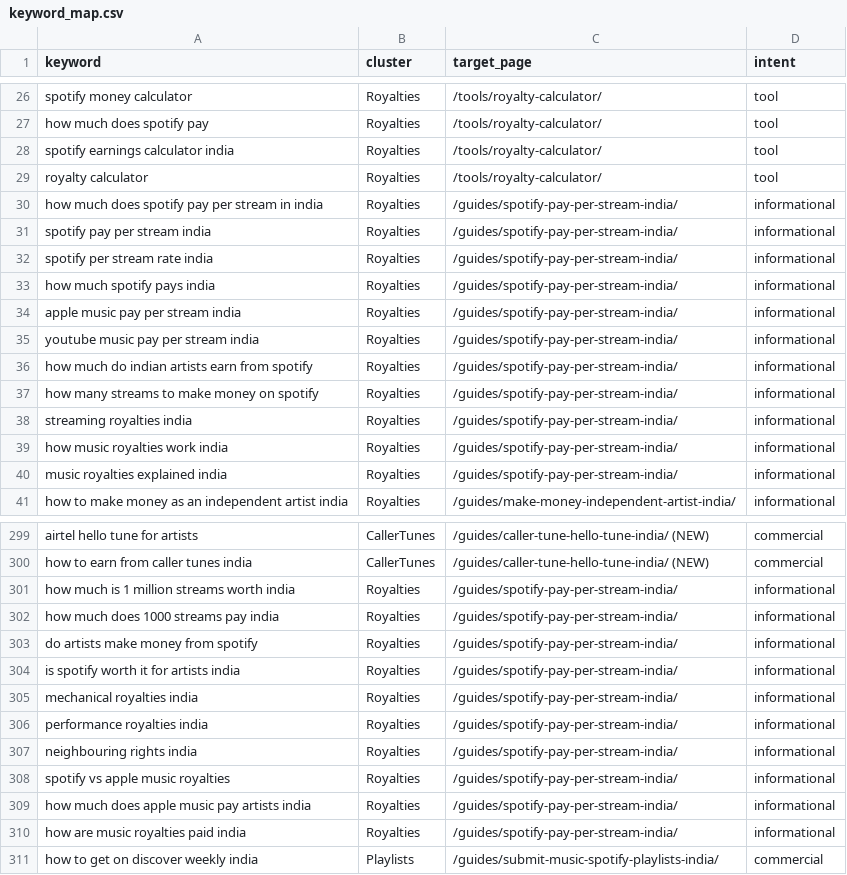
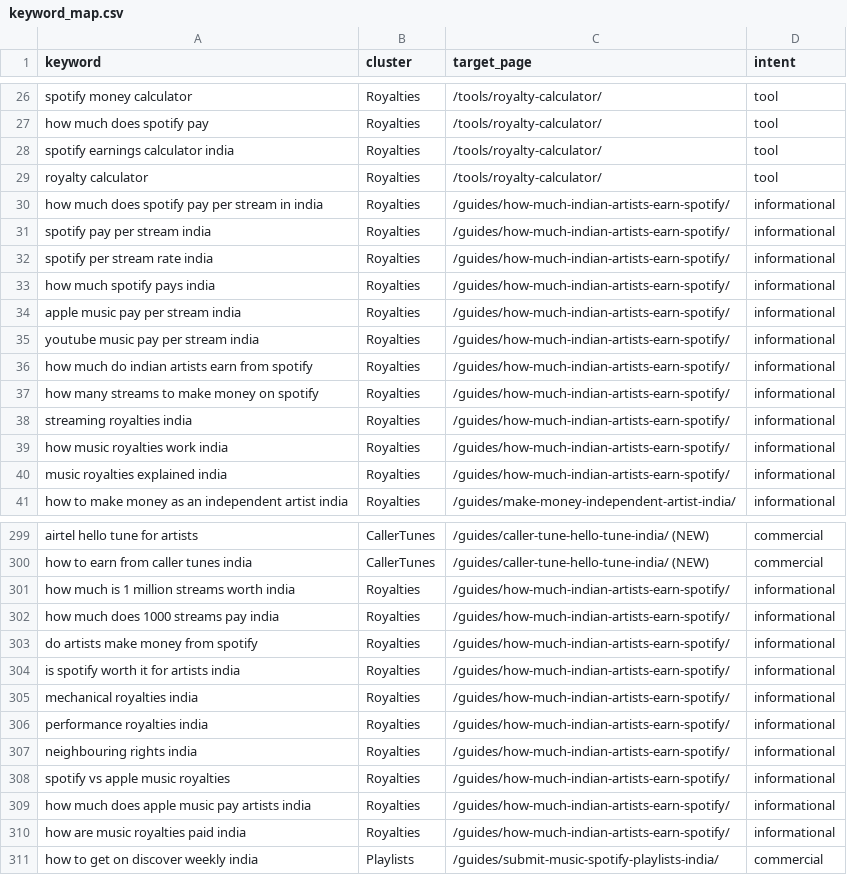
Before and after one commit to sibyjohn0/india-music-dashboard, a CSV file: seo/keyword_map.csv, drawn as a sheet; only a part is shown, gaps mark what is left out; the diff covers the shown part only.

Commit message:
Clean up dangling references to retired royalty guides across pipeline scripts, llms.txt, SEO keyword map and skill docs

```diff
--- a/seo/keyword_map.csv
+++ b/seo/keyword_map.csv
@@ -29,13 +29,13 @@ spotify earnings calculator india,Royalties,/tools/royalty-calculator/,tool
 royalty calculator,Royalties,/tools/royalty-calculator/,tool
-how much does spotify pay per stream in india,Royalties,/guides/spotify-pay-per-stream-india/,informational
-spotify pay per stream india,Royalties,/guides/spotify-pay-per-stream-india/,informational
-spotify per stream rate india,Royalties,/guides/spotify-pay-per-stream-india/,informational
-how much spotify pays india,Royalties,/guides/spotify-pay-per-stream-india/,informational
-apple music pay per stream india,Royalties,/guides/spotify-pay-per-stream-india/,informational
-youtube music pay per stream india,Royalties,/guides/spotify-pay-per-stream-india/,informational
-how much do indian artists earn from spotify,Royalties,/guides/spotify-pay-per-stream-india/,informational
-how many streams to make money on spotify,Royalties,/guides/spotify-pay-per-stream-india/,informational
-streaming royalties india,Royalties,/guides/spotify-pay-per-stream-india/,informational
-how music royalties work india,Royalties,/guides/spotify-pay-per-stream-india/,informational
-music royalties explained india,Royalties,/guides/spotify-pay-per-stream-india/,informational
+how much does spotify pay per stream in india,Royalties,/guides/how-much-indian-artists-earn-spotify/,informational
+spotify pay per stream india,Royalties,/guides/how-much-indian-artists-earn-spotify/,informational
+spotify per stream rate india,Royalties,/guides/how-much-indian-artists-earn-spotify/,informational
+how much spotify pays india,Royalties,/guides/how-much-indian-artists-earn-spotify/,informational
+apple music pay per stream india,Royalties,/guides/how-much-indian-artists-earn-spotify/,informational
+youtube music pay per stream india,Royalties,/guides/how-much-indian-artists-earn-spotify/,informational
+how much do indian artists earn from spotify,Royalties,/guides/how-much-indian-artists-earn-spotify/,informational
+how many streams to make money on spotify,Royalties,/guides/how-much-indian-artists-earn-spotify/,informational
+streaming royalties india,Royalties,/guides/how-much-indian-artists-earn-spotify/,informational
+how music royalties work india,Royalties,/guides/how-much-indian-artists-earn-spotify/,informational
+music royalties explained india,Royalties,/guides/how-much-indian-artists-earn-spotify/,informational
 how to make money as an independent artist india,Royalties,/guides/make-money-independent-artist-india/,informational
@@ -300,12 +300,12 @@ airtel hello tune for artists,CallerTunes,/guides/caller-tune-hello-tune-india/
 how to earn from caller tunes india,CallerTunes,/guides/caller-tune-hello-tune-india/ (NEW),commercial
-how much is 1 million streams worth india,Royalties,/guides/spotify-pay-per-stream-india/,informational
-how much does 1000 streams pay india,Royalties,/guides/spotify-pay-per-stream-india/,informational
-do artists make money from spotify,Royalties,/guides/spotify-pay-per-stream-india/,informational
-is spotify worth it for artists india,Royalties,/guides/spotify-pay-per-stream-india/,informational
-mechanical royalties india,Royalties,/guides/spotify-pay-per-stream-india/,informational
-performance royalties india,Royalties,/guides/spotify-pay-per-stream-india/,informational
-neighbouring rights india,Royalties,/guides/spotify-pay-per-stream-india/,informational
-spotify vs apple music royalties,Royalties,/guides/spotify-pay-per-stream-india/,informational
-how much does apple music pay artists india,Royalties,/guides/spotify-pay-per-stream-india/,informational
-how are music royalties paid india,Royalties,/guides/spotify-pay-per-stream-india/,informational
+how much is 1 million streams worth india,Royalties,/guides/how-much-indian-artists-earn-spotify/,informational
+how much does 1000 streams pay india,Royalties,/guides/how-much-indian-artists-earn-spotify/,informational
+do artists make money from spotify,Royalties,/guides/how-much-indian-artists-earn-spotify/,informational
+is spotify worth it for artists india,Royalties,/guides/how-much-indian-artists-earn-spotify/,informational
+mechanical royalties india,Royalties,/guides/how-much-indian-artists-earn-spotify/,informational
+performance royalties india,Royalties,/guides/how-much-indian-artists-earn-spotify/,informational
+neighbouring rights india,Royalties,/guides/how-much-indian-artists-earn-spotify/,informational
+spotify vs apple music royalties,Royalties,/guides/how-much-indian-artists-earn-spotify/,informational
+how much does apple music pay artists india,Royalties,/guides/how-much-indian-artists-earn-spotify/,informational
+how are music royalties paid india,Royalties,/guides/how-much-indian-artists-earn-spotify/,informational
 how to get on discover weekly india,Playlists,/guides/submit-music-spotify-playlists-india/,commercial
```
Also changed, not shown: 8 edited cells elsewhere in this file, 8 other files.
